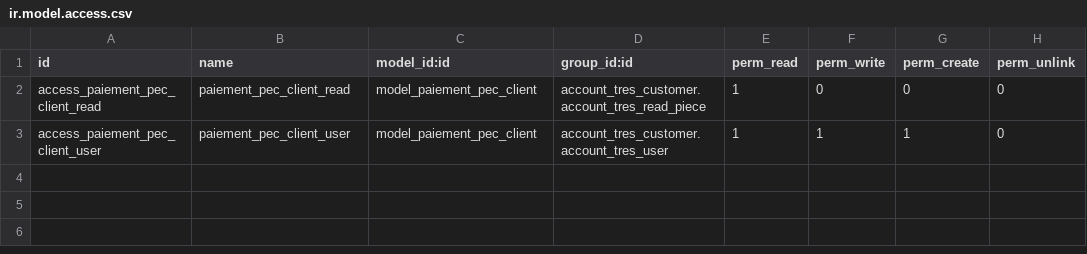
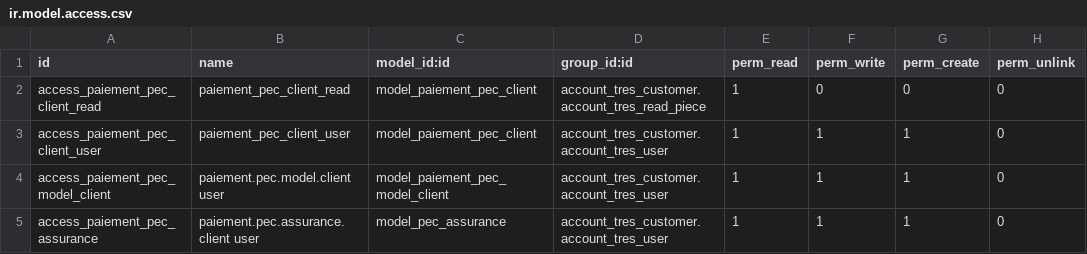
Before and after one commit to FIDINGSARL/audoune, a CSV file: account_tres_pec/security/ir.model.access.csv, drawn as a sheet; the diff names each change by its address in the sheet, - before the commit and + after, or states it on an @@ line.

```diff
--- a/account_tres_pec/security/ir.model.access.csv
+++ b/account_tres_pec/security/ir.model.access.csv
+row 4: access_paiement_pec_model_client | paiement.pec.model.client user | model_paiement_pec_model_client | account_tres_customer.account_tres_user | 1 | 1 | 1 | 0
+row 5: access_paiement_pec_assurance | paiement.pec.assurance.client user | model_pec_assurance | account_tres_customer.account_tres_user | 1 | 1 | 1 | 0
```
Also changed, not shown: l10n_maroc/data/account.account.template.csv, 14 other files.
